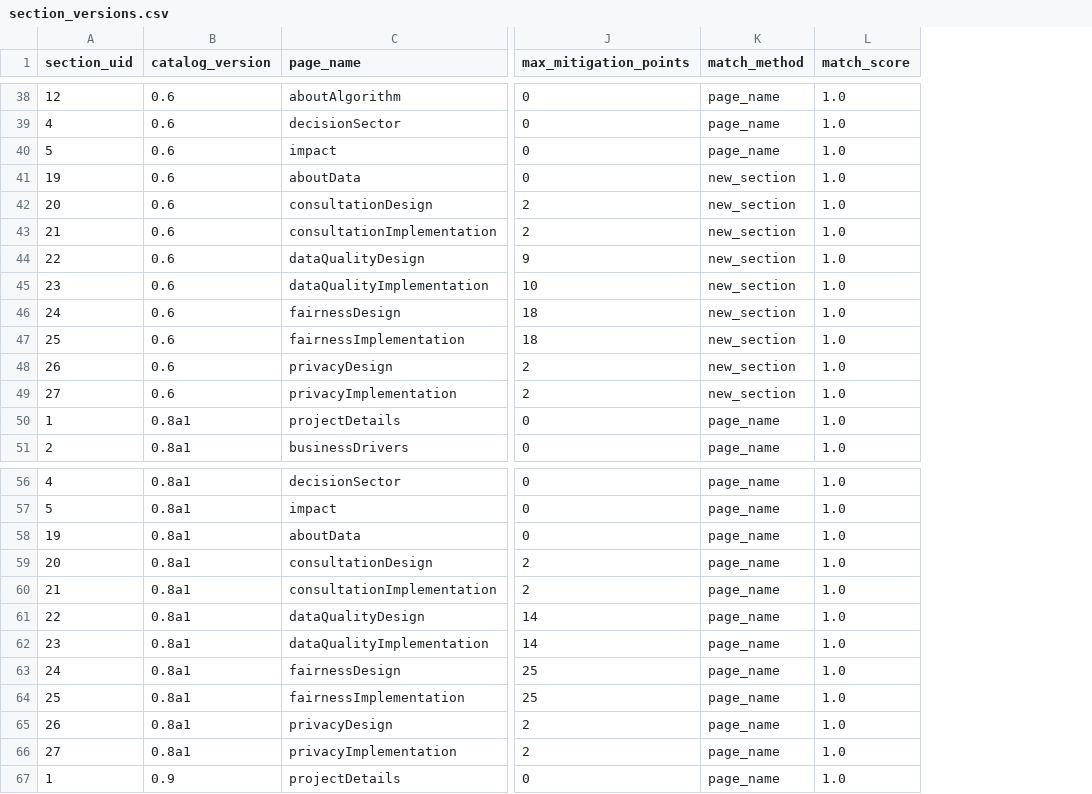
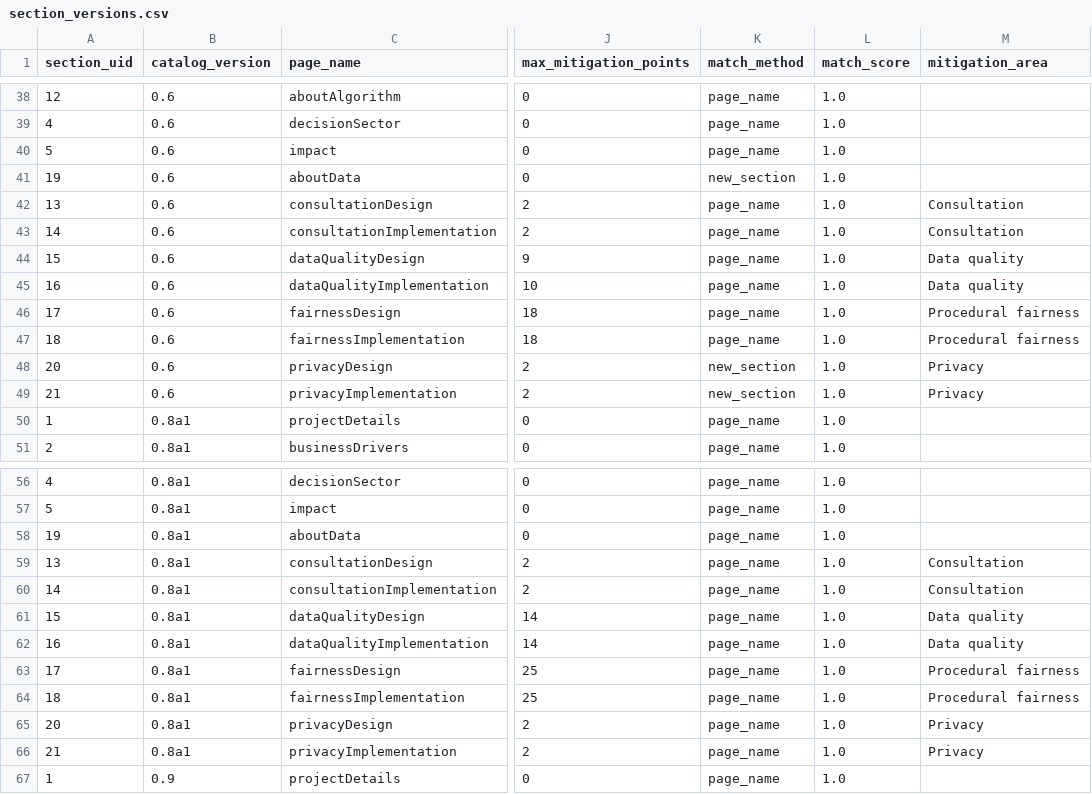
Before and after one commit to CPDI-CPDI/test, a CSV file: files/data/section_versions.csv, drawn as a sheet; only a part is shown, gaps mark what is left out; the diff covers the shown part only; the diff names each change by its address in the sheet, - before the commit and + after, or states it on an @@ line.

```diff
--- a/files/data/section_versions.csv
+++ b/files/data/section_versions.csv
+column M (mitigation_area), rows 42-49: Consultation | Consultation | Data quality | Data quality | Procedural fairness | Procedural fairness | Privacy | Privacy; rows 59-66: Consultation | Consultation | Data quality | Data quality | Procedural fairness | Procedural fairness | Privacy | Privacy
-A42 (section_uid): 20
+A42 (section_uid): 13
-K42:K47 (match_method): new_section
+K42:K47 (match_method): page_name
-A43 (section_uid): 21
+A43 (section_uid): 14
-A44 (section_uid): 22
+A44 (section_uid): 15
-A45 (section_uid): 23
+A45 (section_uid): 16
-A46 (section_uid): 24
+A46 (section_uid): 17
-A47 (section_uid): 25
+A47 (section_uid): 18
-A48 (section_uid): 26
+A48 (section_uid): 20
-A49 (section_uid): 27
+A49 (section_uid): 21
-A59 (section_uid): 20
+A59 (section_uid): 13
-A60 (section_uid): 21
+A60 (section_uid): 14
-A61 (section_uid): 22
+A61 (section_uid): 15
-A62 (section_uid): 23
+A62 (section_uid): 16
-A63 (section_uid): 24
+A63 (section_uid): 17
-A64 (section_uid): 25
+A64 (section_uid): 18
-A65 (section_uid): 26
+A65 (section_uid): 20
-A66 (section_uid): 27
+A66 (section_uid): 21
```
Also changed, not shown: 40 edited cells elsewhere in this file, files/data/og_resources.csv, files/data/questions.csv, 26 other files.
